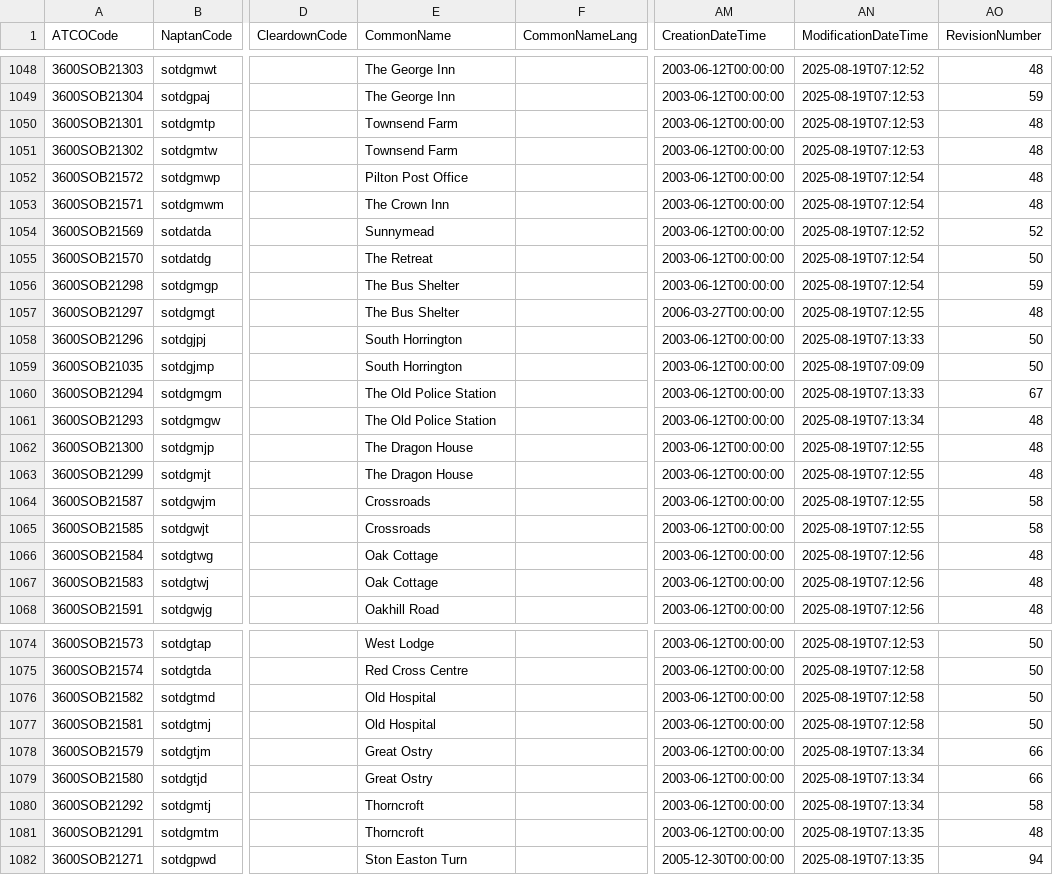
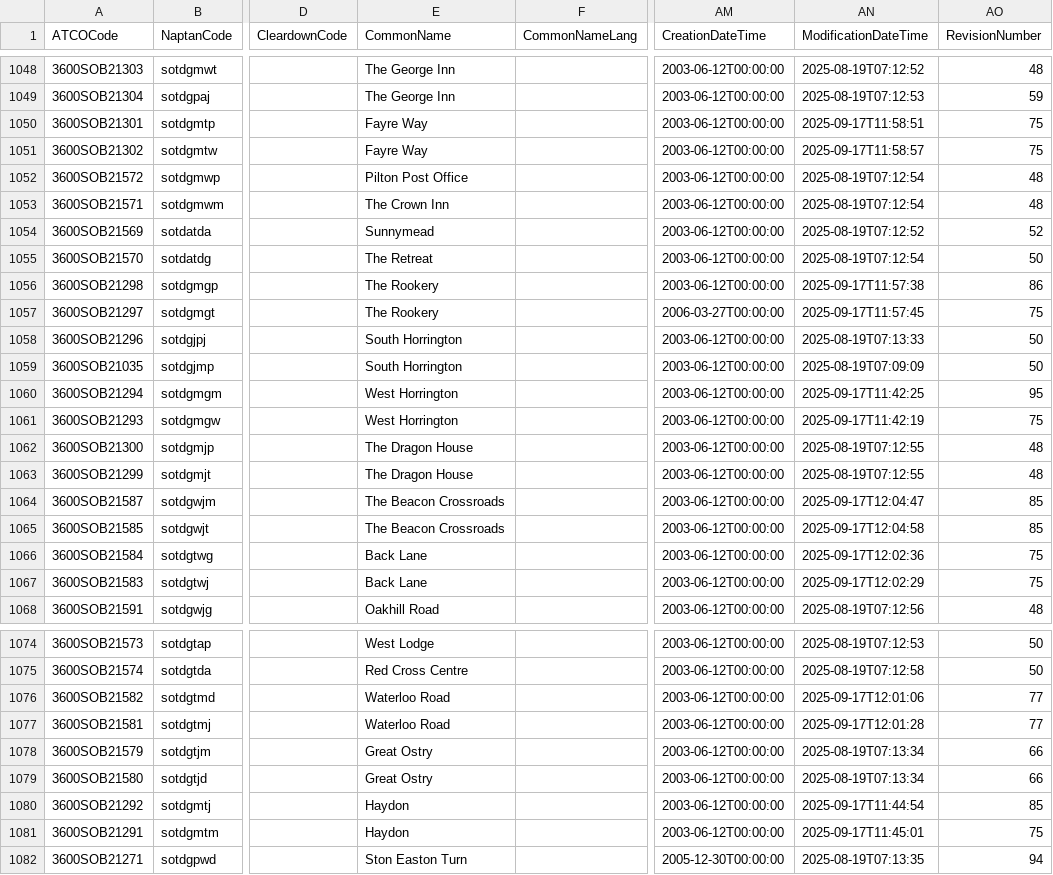
Before and after one commit to bustimes/scrapings, a CSV file: naptan/098 360 Somerset.csv, drawn as a sheet; only a part is shown, gaps mark what is left out; the diff covers the shown part only; the diff names each change by its address in the sheet, - before the commit and + after, or states it on an @@ line.

```diff
--- a/naptan/098 360 Somerset.csv
+++ b/naptan/098 360 Somerset.csv
-E1050:E1051 (CommonName): Townsend Farm
+E1050:E1051 (CommonName): Fayre Way
-AN1050 (ModificationDateTime): 2025-08-19T07:12:53
+AN1050 (ModificationDateTime): 2025-09-17T11:58:51
-AO1050:AO1051 (RevisionNumber): 48
+AO1050:AO1051 (RevisionNumber): 75
-AN1051 (ModificationDateTime): 2025-08-19T07:12:53
+AN1051 (ModificationDateTime): 2025-09-17T11:58:57
-E1056:E1057 (CommonName): The Bus Shelter
+E1056:E1057 (CommonName): The Rookery
-AN1056 (ModificationDateTime): 2025-08-19T07:12:54
+AN1056 (ModificationDateTime): 2025-09-17T11:57:38
-AO1056 (RevisionNumber): 59
+AO1056 (RevisionNumber): 86
-AN1057 (ModificationDateTime): 2025-08-19T07:12:55
+AN1057 (ModificationDateTime): 2025-09-17T11:57:45
-AO1057 (RevisionNumber): 48
+AO1057 (RevisionNumber): 75
-E1060:E1061 (CommonName): The Old Police Station
+E1060:E1061 (CommonName): West Horrington
-AN1060 (ModificationDateTime): 2025-08-19T07:13:33
+AN1060 (ModificationDateTime): 2025-09-17T11:42:25
-AO1060 (RevisionNumber): 67
+AO1060 (RevisionNumber): 95
-AN1061 (ModificationDateTime): 2025-08-19T07:13:34
+AN1061 (ModificationDateTime): 2025-09-17T11:42:19
-AO1061 (RevisionNumber): 48
+AO1061 (RevisionNumber): 75
-E1064:E1065 (CommonName): Crossroads
+E1064:E1065 (CommonName): The Beacon Crossroads
-AN1064 (ModificationDateTime): 2025-08-19T07:12:55
+AN1064 (ModificationDateTime): 2025-09-17T12:04:47
-AO1064:AO1065 (RevisionNumber): 58
+AO1064:AO1065 (RevisionNumber): 85
-AN1065 (ModificationDateTime): 2025-08-19T07:12:55
+AN1065 (ModificationDateTime): 2025-09-17T12:04:58
-E1066:E1067 (CommonName): Oak Cottage
+E1066:E1067 (CommonName): Back Lane
-AN1066 (ModificationDateTime): 2025-08-19T07:12:56
+AN1066 (ModificationDateTime): 2025-09-17T12:02:36
-AO1066:AO1067 (RevisionNumber): 48
+AO1066:AO1067 (RevisionNumber): 75
-AN1067 (ModificationDateTime): 2025-08-19T07:12:56
+AN1067 (ModificationDateTime): 2025-09-17T12:02:29
-E1076:E1077 (CommonName): Old Hospital
+E1076:E1077 (CommonName): Waterloo Road
-AN1076 (ModificationDateTime): 2025-08-19T07:12:58
+AN1076 (ModificationDateTime): 2025-09-17T12:01:06
-AO1076:AO1077 (RevisionNumber): 50
+AO1076:AO1077 (RevisionNumber): 77
-AN1077 (ModificationDateTime): 2025-08-19T07:12:58
+AN1077 (ModificationDateTime): 2025-09-17T12:01:28
-E1080:E1081 (CommonName): Thorncroft
+E1080:E1081 (CommonName): Haydon
-AN1080 (ModificationDateTime): 2025-08-19T07:13:34
+AN1080 (ModificationDateTime): 2025-09-17T11:44:54
-AO1080 (RevisionNumber): 58
+AO1080 (RevisionNumber): 85
-AN1081 (ModificationDateTime): 2025-08-19T07:13:35
+AN1081 (ModificationDateTime): 2025-09-17T11:45:01
-AO1081 (RevisionNumber): 48
+AO1081 (RevisionNumber): 75
```
Also changed, not shown: 1 moved row and 142 edited cells elsewhere in this file, naptan/044 199 Portsmouth.csv, naptan/051 017 South Gloucestershire.csv, 13 other files.
